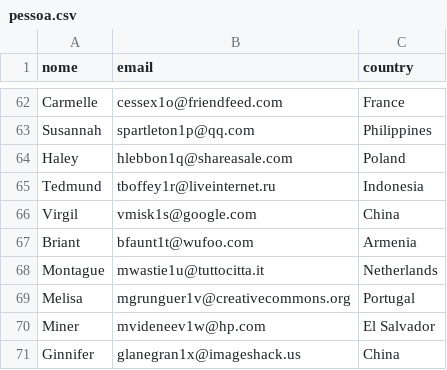
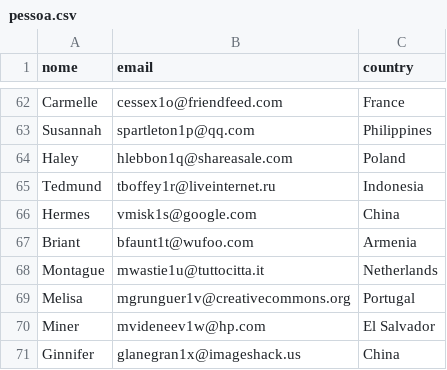
Before and after one commit to pdlmachado/gtufcg, a CSV file: datasets/pessoa.csv, drawn as a sheet; only a part is shown, gaps mark what is left out.

Commit message:
Update pessoa.csv

```diff
--- a/datasets/pessoa.csv
+++ b/datasets/pessoa.csv
@@ -65,3 +65,3 @@ Haley,hlebbon1q@shareasale.com,Poland
 Tedmund,tboffey1r@liveinternet.ru,Indonesia
-Virgil,vmisk1s@google.com,China
+Hermes,vmisk1s@google.com,China
 Briant,bfaunt1t@wufoo.com,Armenia
```
